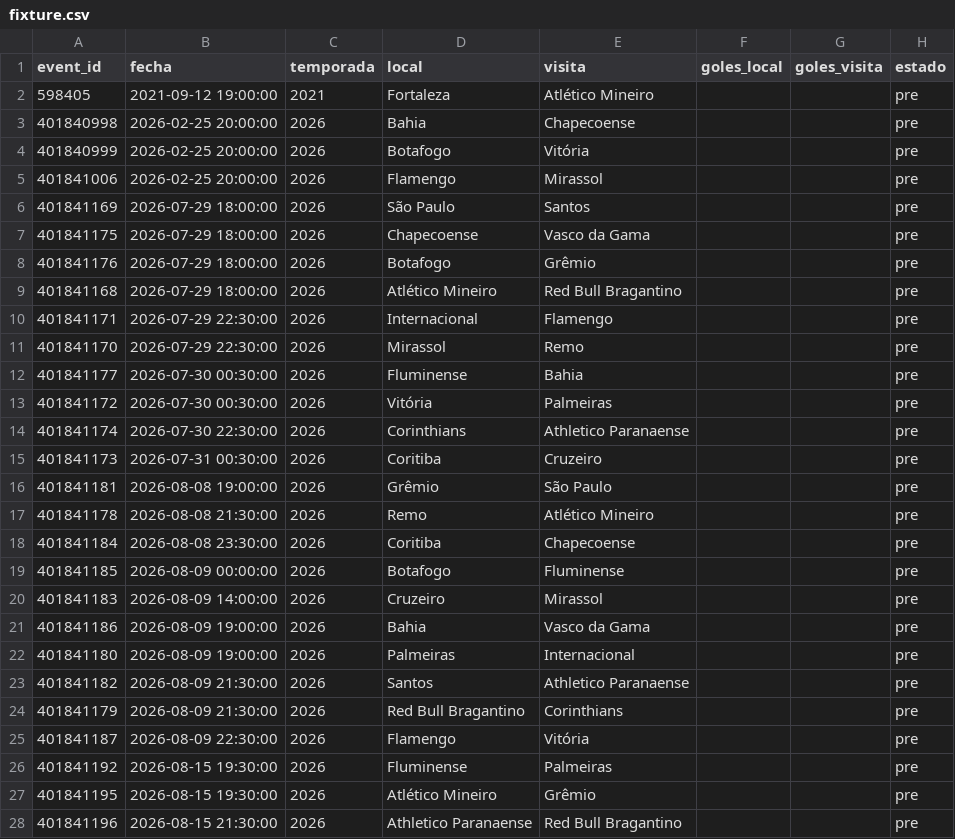
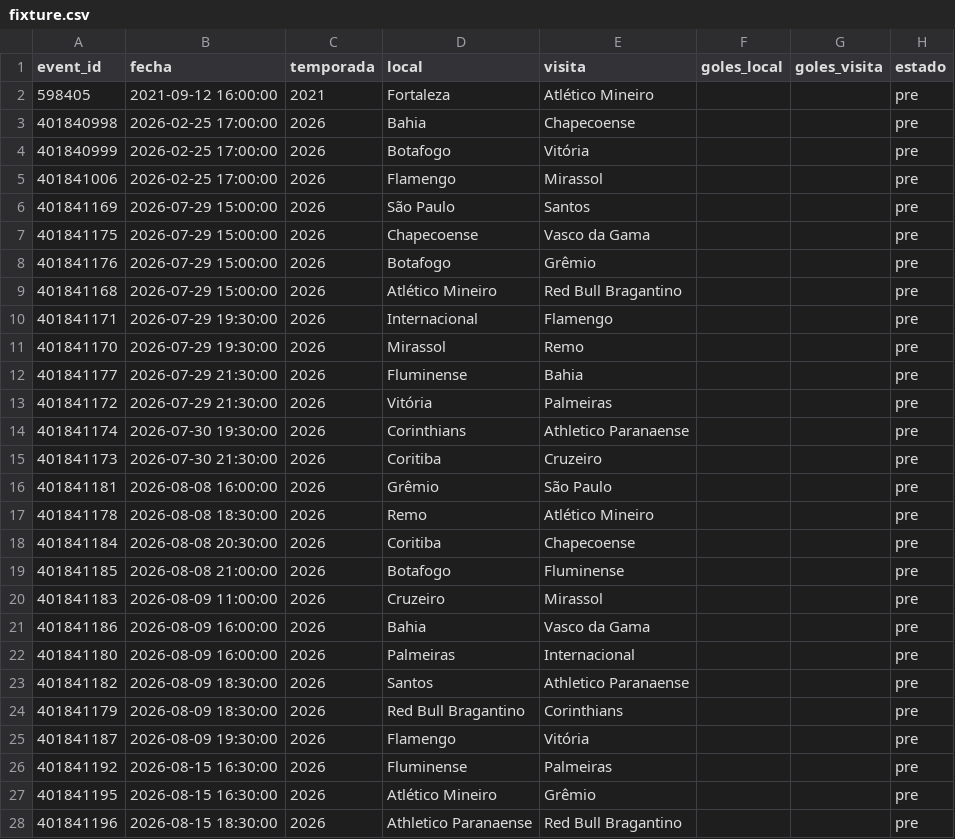
Before and after one commit to Pacortes2021/fifa-2026-hybrid-forecast, a CSV file: bra/data/fixture.csv, drawn as a sheet; only a part is shown; the diff covers the shown part only.

```diff
--- a/bra/data/fixture.csv
+++ b/bra/data/fixture.csv
@@ -1,28 +1,28 @@
 event_id,fecha,temporada,local,visita,goles_local,goles_visita,estado
-598405,2021-09-12 19:00:00,2021,Fortaleza,Atlético Mineiro,,,pre
-401840998,2026-02-25 20:00:00,2026,Bahia,Chapecoense,,,pre
-401840999,2026-02-25 20:00:00,2026,Botafogo,Vitória,,,pre
-401841006,2026-02-25 20:00:00,2026,Flamengo,Mirassol,,,pre
-401841169,2026-07-29 18:00:00,2026,São Paulo,Santos,,,pre
-401841175,2026-07-29 18:00:00,2026,Chapecoense,Vasco da Gama,,,pre
-401841176,2026-07-29 18:00:00,2026,Botafogo,Grêmio,,,pre
-401841168,2026-07-29 18:00:00,2026,Atlético Mineiro,Red Bull Bragantino,,,pre
-401841171,2026-07-29 22:30:00,2026,Internacional,Flamengo,,,pre
-401841170,2026-07-29 22:30:00,2026,Mirassol,Remo,,,pre
-401841177,2026-07-30 00:30:00,2026,Fluminense,Bahia,,,pre
-401841172,2026-07-30 00:30:00,2026,Vitória,Palmeiras,,,pre
-401841174,2026-07-30 22:30:00,2026,Corinthians,Athletico Paranaense,,,pre
-401841173,2026-07-31 00:30:00,2026,Coritiba,Cruzeiro,,,pre
-401841181,2026-08-08 19:00:00,2026,Grêmio,São Paulo,,,pre
-401841178,2026-08-08 21:30:00,2026,Remo,Atlético Mineiro,,,pre
-401841184,2026-08-08 23:30:00,2026,Coritiba,Chapecoense,,,pre
-401841185,2026-08-09 00:00:00,2026,Botafogo,Fluminense,,,pre
-401841183,2026-08-09 14:00:00,2026,Cruzeiro,Mirassol,,,pre
-401841186,2026-08-09 19:00:00,2026,Bahia,Vasco da Gama,,,pre
-401841180,2026-08-09 19:00:00,2026,Palmeiras,Internacional,,,pre
-401841182,2026-08-09 21:30:00,2026,Santos,Athletico Paranaense,,,pre
-401841179,2026-08-09 21:30:00,2026,Red Bull Bragantino,Corinthians,,,pre
-401841187,2026-08-09 22:30:00,2026,Flamengo,Vitória,,,pre
-401841192,2026-08-15 19:30:00,2026,Fluminense,Palmeiras,,,pre
-401841195,2026-08-15 19:30:00,2026,Atlético Mineiro,Grêmio,,,pre
-401841196,2026-08-15 21:30:00,2026,Athletico Paranaense,Red Bull Bragantino,,,pre
+598405,2021-09-12 16:00:00,2021,Fortaleza,Atlético Mineiro,,,pre
+401840998,2026-02-25 17:00:00,2026,Bahia,Chapecoense,,,pre
+401840999,2026-02-25 17:00:00,2026,Botafogo,Vitória,,,pre
+401841006,2026-02-25 17:00:00,2026,Flamengo,Mirassol,,,pre
+401841169,2026-07-29 15:00:00,2026,São Paulo,Santos,,,pre
+401841175,2026-07-29 15:00:00,2026,Chapecoense,Vasco da Gama,,,pre
+401841176,2026-07-29 15:00:00,2026,Botafogo,Grêmio,,,pre
+401841168,2026-07-29 15:00:00,2026,Atlético Mineiro,Red Bull Bragantino,,,pre
+401841171,2026-07-29 19:30:00,2026,Internacional,Flamengo,,,pre
+401841170,2026-07-29 19:30:00,2026,Mirassol,Remo,,,pre
+401841177,2026-07-29 21:30:00,2026,Fluminense,Bahia,,,pre
+401841172,2026-07-29 21:30:00,2026,Vitória,Palmeiras,,,pre
+401841174,2026-07-30 19:30:00,2026,Corinthians,Athletico Paranaense,,,pre
+401841173,2026-07-30 21:30:00,2026,Coritiba,Cruzeiro,,,pre
+401841181,2026-08-08 16:00:00,2026,Grêmio,São Paulo,,,pre
+401841178,2026-08-08 18:30:00,2026,Remo,Atlético Mineiro,,,pre
+401841184,2026-08-08 20:30:00,2026,Coritiba,Chapecoense,,,pre
+401841185,2026-08-08 21:00:00,2026,Botafogo,Fluminense,,,pre
+401841183,2026-08-09 11:00:00,2026,Cruzeiro,Mirassol,,,pre
+401841186,2026-08-09 16:00:00,2026,Bahia,Vasco da Gama,,,pre
+401841180,2026-08-09 16:00:00,2026,Palmeiras,Internacional,,,pre
+401841182,2026-08-09 18:30:00,2026,Santos,Athletico Paranaense,,,pre
+401841179,2026-08-09 18:30:00,2026,Red Bull Bragantino,Corinthians,,,pre
+401841187,2026-08-09 19:30:00,2026,Flamengo,Vitória,,,pre
+401841192,2026-08-15 16:30:00,2026,Fluminense,Palmeiras,,,pre
+401841195,2026-08-15 16:30:00,2026,Atlético Mineiro,Grêmio,,,pre
+401841196,2026-08-15 18:30:00,2026,Athletico Paranaense,Red Bull Bragantino,,,pre
```
Also changed, not shown: 157 edited cells elsewhere in this file, bra/data/partidos.csv, chile/data/fixture.csv, 9 other files.
